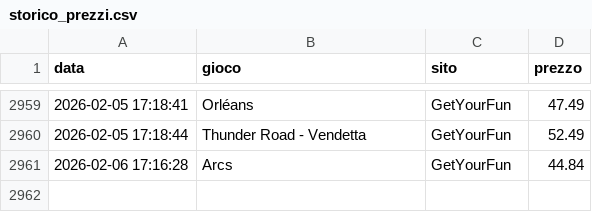
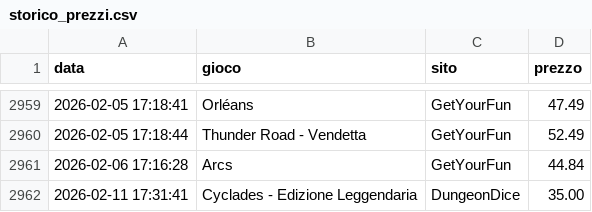
Before and after one commit to gigifacile/BGPrices, a CSV file: storico_prezzi.csv, drawn as a sheet; only a part is shown, gaps mark what is left out.

Commit message:
Aggiorna soglia minima, storico prezzi e prezzi attuali

```diff
--- a/storico_prezzi.csv
+++ b/storico_prezzi.csv
@@ -2961 +2961,2 @@ data,gioco,sito,prezzo
 2026-02-06 17:16:28,Arcs,GetYourFun,44.84
+2026-02-11 17:31:41,Cyclades - Edizione Leggendaria,DungeonDice,35.00
```
Also changed, not shown: 2 other files.
